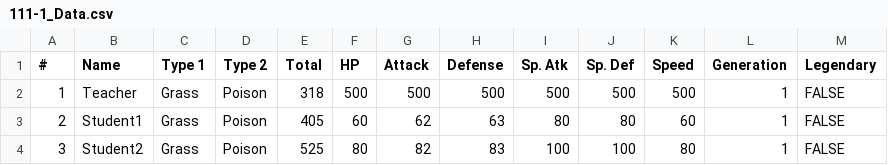
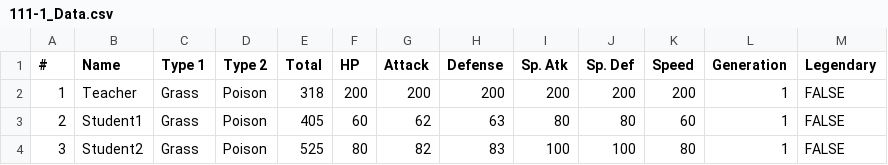
Before and after one commit to BaldwinPy/Dataset, a CSV file: 111-1_Data.csv, drawn as a sheet; only a part is shown.

Commit message:
Update 111-1_Data.csv

```diff
--- a/111-1_Data.csv
+++ b/111-1_Data.csv
@@ -1,3 +1,3 @@
 #,Name,Type 1,Type 2,Total,HP,Attack,Defense,Sp. Atk,Sp. Def,Speed,Generation,Legendary
-1,Teacher,Grass,Poison,318,500,500,500,500,500,500,1,FALSE
+1,Teacher,Grass,Poison,318,200,200,200,200,200,200,1,FALSE
 2,Student1,Grass,Poison,405,60,62,63,80,80,60,1,FALSE
```
